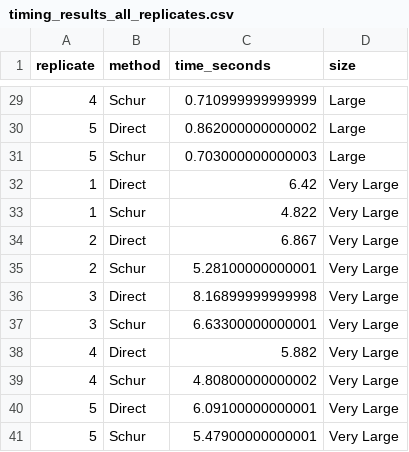
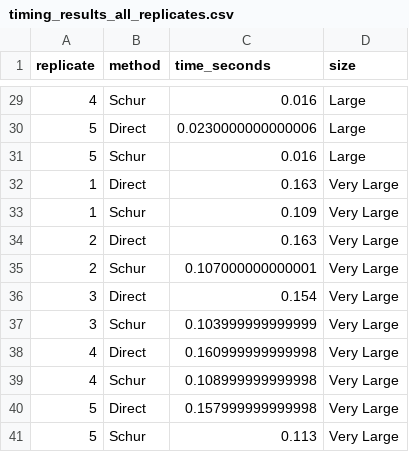
Before and after one commit to viniciusjunqueira/pev_ungenotyped, a CSV file: results/timing_results_all_replicates.csv, drawn as a sheet; only a part is shown, gaps mark what is left out; the diff covers the shown part only.

```diff
--- a/results/timing_results_all_replicates.csv
+++ b/results/timing_results_all_replicates.csv
@@ -29,13 +29,13 @@
-4,"Schur",0.710999999999999,"Large"
-5,"Direct",0.862000000000002,"Large"
-5,"Schur",0.703000000000003,"Large"
-1,"Direct",6.42,"Very Large"
-1,"Schur",4.822,"Very Large"
-2,"Direct",6.867,"Very Large"
-2,"Schur",5.28100000000001,"Very Large"
-3,"Direct",8.16899999999998,"Very Large"
-3,"Schur",6.63300000000001,"Very Large"
-4,"Direct",5.882,"Very Large"
-4,"Schur",4.80800000000002,"Very Large"
-5,"Direct",6.09100000000001,"Very Large"
-5,"Schur",5.47900000000001,"Very Large"
+4,"Schur",0.016,"Large"
+5,"Direct",0.0230000000000006,"Large"
+5,"Schur",0.016,"Large"
+1,"Direct",0.163,"Very Large"
+1,"Schur",0.109,"Very Large"
+2,"Direct",0.163,"Very Large"
+2,"Schur",0.107000000000001,"Very Large"
+3,"Direct",0.154,"Very Large"
+3,"Schur",0.103999999999999,"Very Large"
+4,"Direct",0.160999999999998,"Very Large"
+4,"Schur",0.108999999999998,"Very Large"
+5,"Direct",0.157999999999998,"Very Large"
+5,"Schur",0.113,"Very Large"
```
Also changed, not shown: 27 edited cells elsewhere in this file, results/pev_comparison_statistics.csv, results/timing_summary.csv, 7 other files.
